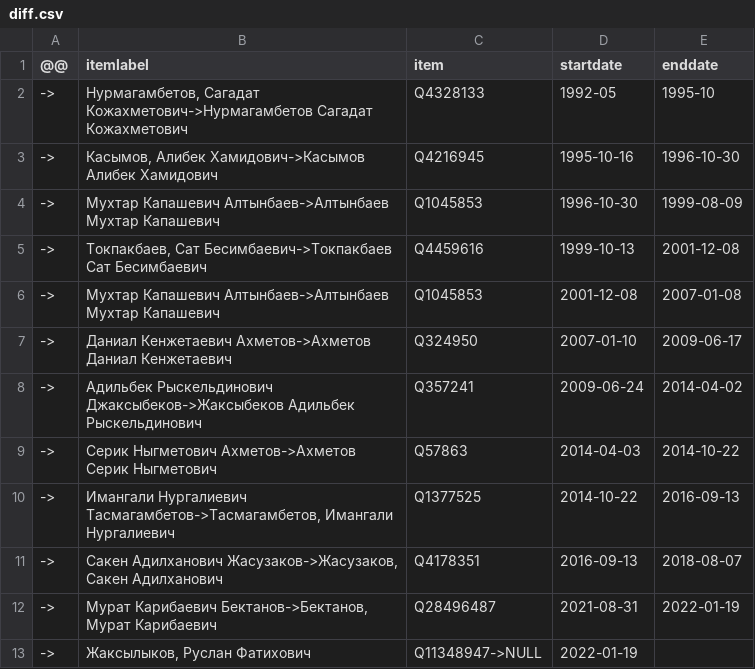
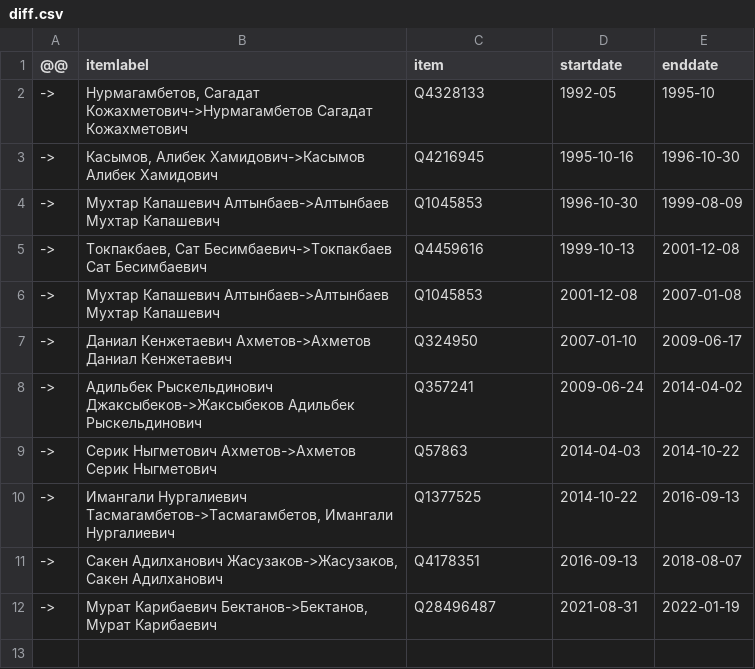
Before and after one commit to every-politician-scrapers/kazakhstan-cabinet, a CSV file: sources/defence-ruwiki/diff.csv, drawn as a sheet.

```diff
--- a/sources/defence-ruwiki/diff.csv
+++ b/sources/defence-ruwiki/diff.csv
@@ -12,2 +12 @@
 ->,"Мурат Карибаевич Бектанов->Бектанов, Мурат Карибаевич",Q28496487,2021-08-31,2022-01-19
-->,"Жаксылыков, Руслан Фатихович",Q11348947->NULL,2022-01-19,
```
Also changed, not shown: sources/defence-ruwiki/scraped.csv, sources/mazhilis-7/diff.csv, 1 other file.
